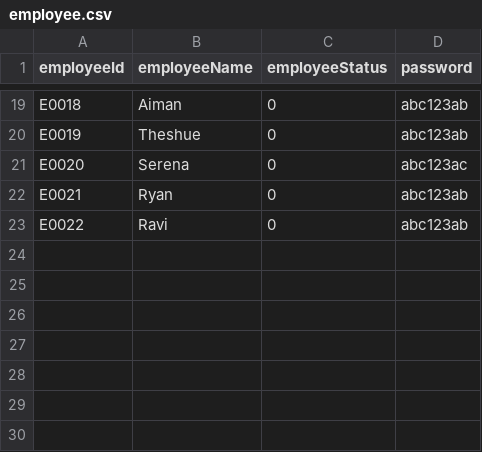
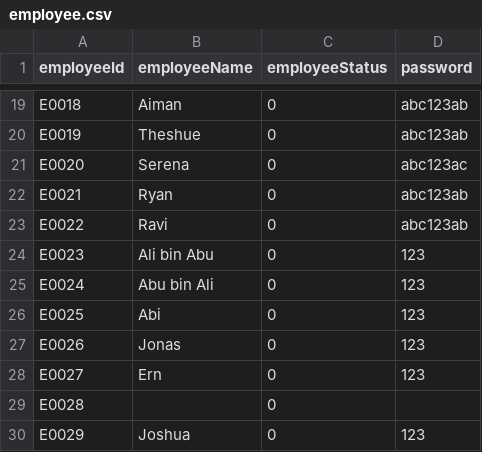
Before and after one commit to JohnnyRobs19/WIX1002GroupAssignment, a CSV file: LoginAndRegistration/src/employee.csv, drawn as a sheet; only a part is shown, gaps mark what is left out; the diff names each change by its address in the sheet, - before the commit and + after, or states it on an @@ line.

```diff
--- a/LoginAndRegistration/src/employee.csv
+++ b/LoginAndRegistration/src/employee.csv
+row 24: E0023 | Ali bin Abu | 0 | 123
+row 25: E0024 | Abu bin Ali | 0 | 123
+row 26: E0025 | Abi | 0 | 123
+row 27: E0026 | Jonas | 0 | 123
+row 28: E0027 | Ern | 0 | 123
+row 29: E0028 |  | 0
+row 30: E0029 | Joshua | 0 | 123
```
Also changed, not shown: 4 other files.
